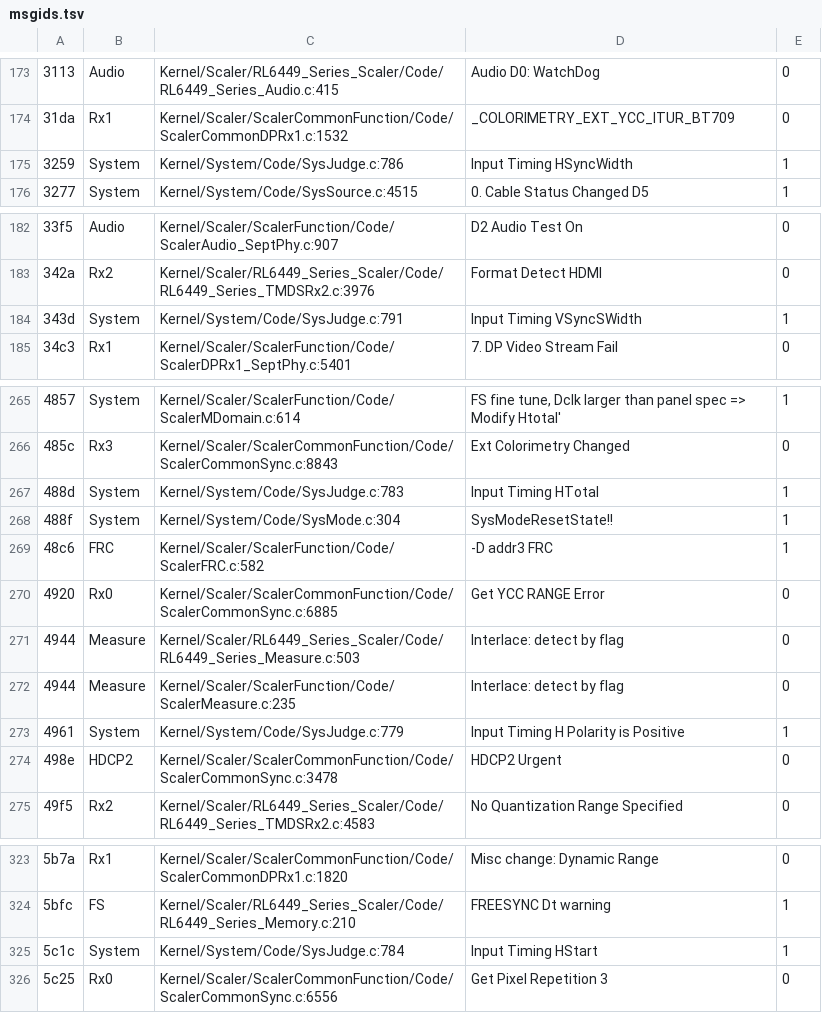
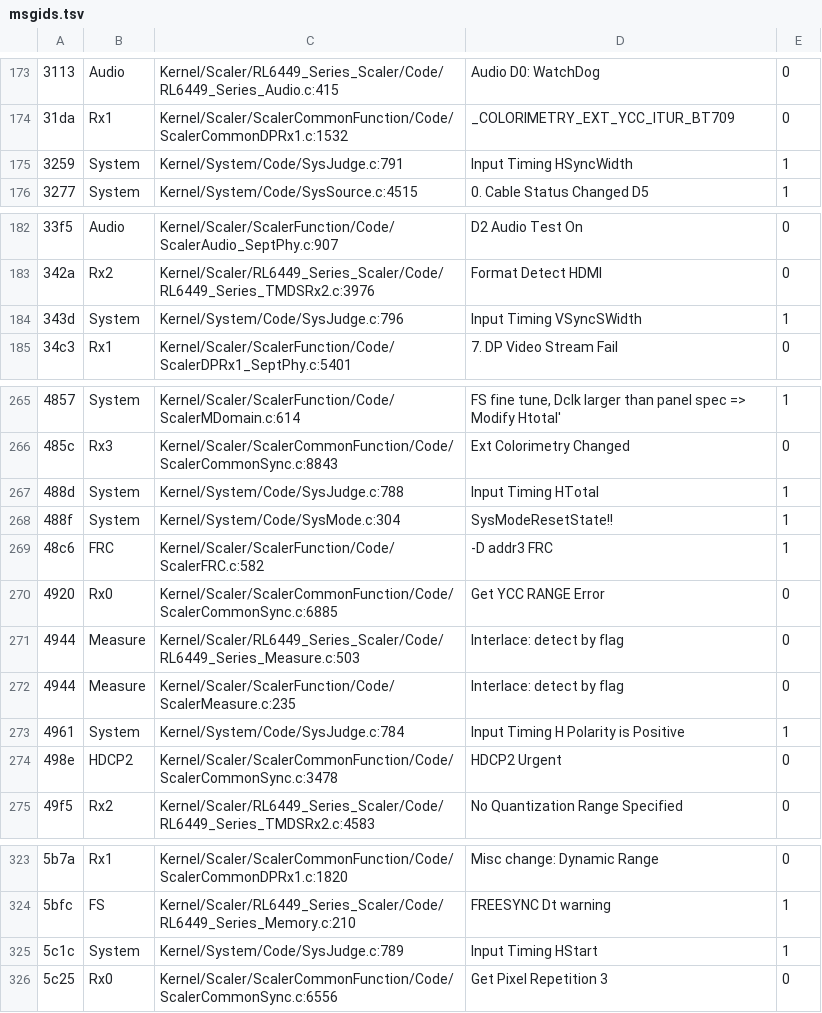
Before and after one commit to awto-au/awto-ddc, a TSV file: fw/msgids.tsv, drawn as a sheet; only a part is shown, gaps mark what is left out; the diff covers the shown part only.

```diff
--- a/fw/msgids.tsv
+++ b/fw/msgids.tsv
@@ -174,3 +174,3 @@
 31da	Rx1	Kernel/Scaler/ScalerCommonFunction/Code/ScalerCommonDPRx1.c:1532	_COLORIMETRY_EXT_YCC_ITUR_BT709	0
-3259	System	Kernel/System/Code/SysJudge.c:786	Input Timing HSyncWidth	1
+3259	System	Kernel/System/Code/SysJudge.c:791	Input Timing HSyncWidth	1
 3277	System	Kernel/System/Code/SysSource.c:4515	0. Cable Status Changed D5	1
@@ -183,3 +183,3 @@
 342a	Rx2	Kernel/Scaler/RL6449_Series_Scaler/Code/RL6449_Series_TMDSRx2.c:3976	Format Detect HDMI	0
-343d	System	Kernel/System/Code/SysJudge.c:791	Input Timing VSyncSWidth	1
+343d	System	Kernel/System/Code/SysJudge.c:796	Input Timing VSyncSWidth	1
 34c3	Rx1	Kernel/Scaler/ScalerFunction/Code/ScalerDPRx1_SeptPhy.c:5401	7. DP Video Stream Fail	0
@@ -266,3 +266,3 @@
 485c	Rx3	Kernel/Scaler/ScalerCommonFunction/Code/ScalerCommonSync.c:8843	Ext Colorimetry Changed	0
-488d	System	Kernel/System/Code/SysJudge.c:783	Input Timing HTotal	1
+488d	System	Kernel/System/Code/SysJudge.c:788	Input Timing HTotal	1
 488f	System	Kernel/System/Code/SysMode.c:304	SysModeResetState!!	1
@@ -272,3 +272,3 @@
 4944	Measure	Kernel/Scaler/ScalerFunction/Code/ScalerMeasure.c:235	Interlace: detect by flag	0
-4961	System	Kernel/System/Code/SysJudge.c:779	Input Timing H Polarity is Positive	1
+4961	System	Kernel/System/Code/SysJudge.c:784	Input Timing H Polarity is Positive	1
 498e	HDCP2	Kernel/Scaler/ScalerCommonFunction/Code/ScalerCommonSync.c:3478	HDCP2 Urgent	0
@@ -324,3 +324,3 @@
 5bfc	FS	Kernel/Scaler/RL6449_Series_Scaler/Code/RL6449_Series_Memory.c:210	FREESYNC Dt warning	1
-5c1c	System	Kernel/System/Code/SysJudge.c:784	Input Timing HStart	1
+5c1c	System	Kernel/System/Code/SysJudge.c:789	Input Timing HStart	1
 5c25	Rx0	Kernel/Scaler/ScalerCommonFunction/Code/ScalerCommonSync.c:6556	Get Pixel Repetition 3	0
```
Also changed, not shown: 8 edited cells elsewhere in this file, fw/awto/sync.tsv, fw/bank_layout.tsv, 13 other files.
